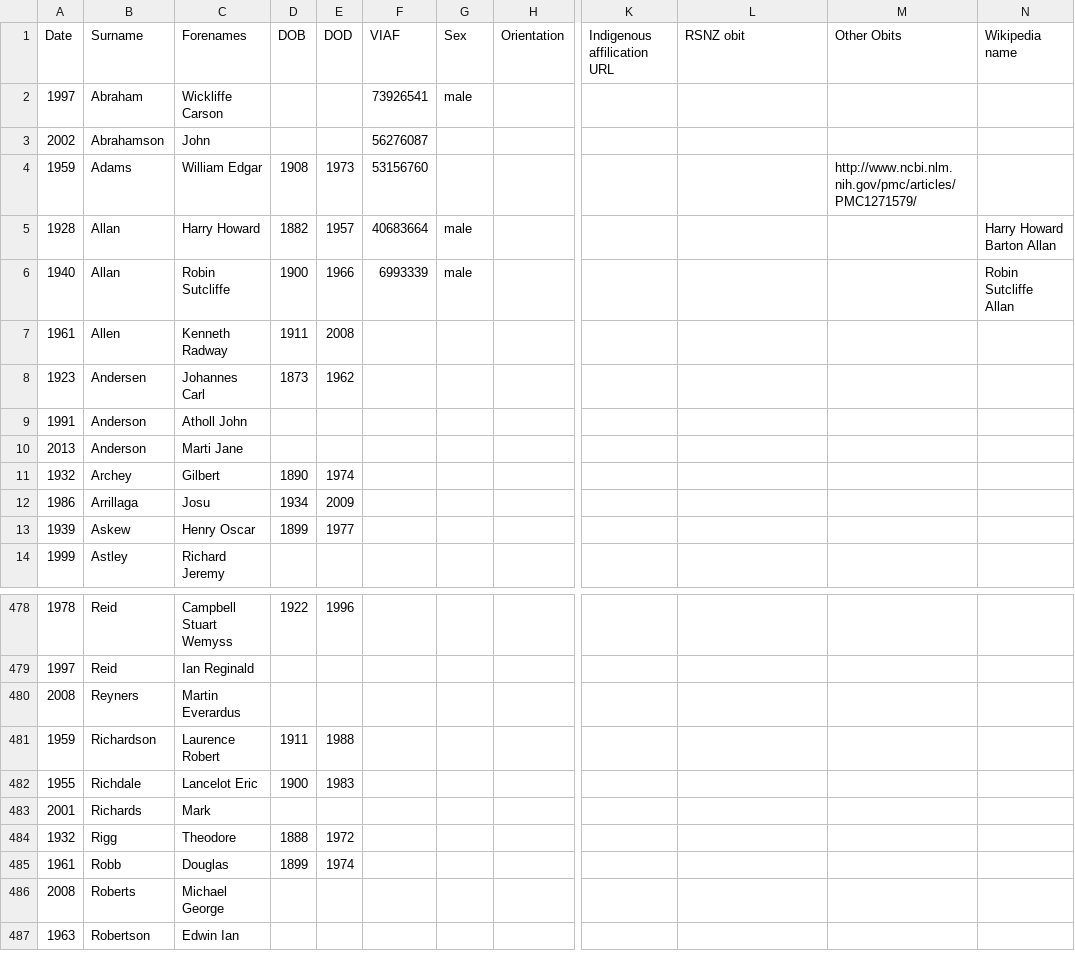
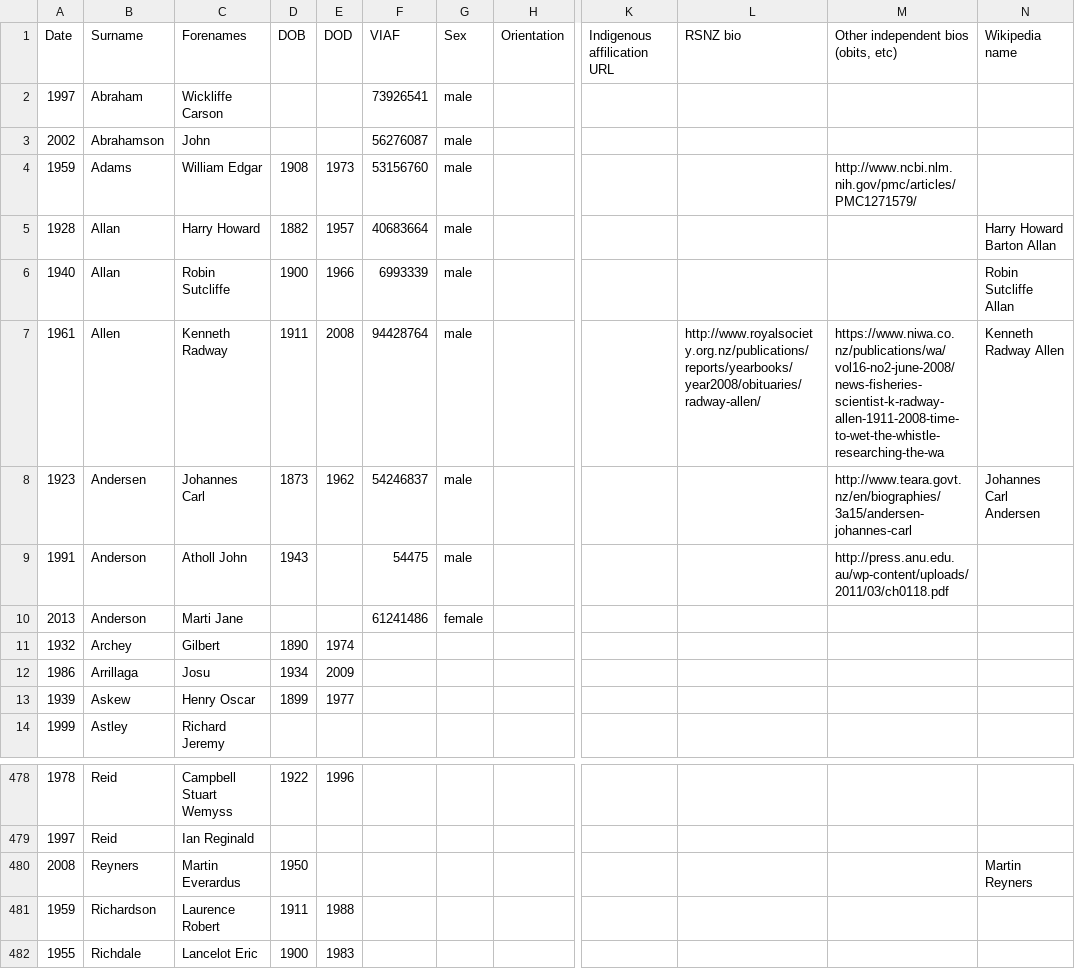
Before and after one commit to stuartyeates/rsnz-fellows, a CSV file: RSNZFellows-working.csv, drawn as a sheet; only a part is shown, gaps mark what is left out; the shorter side is filled out with more unchanged rows; the diff names each change by its address in the sheet, - before the commit and + after, or states it on an @@ line.

Commit message:
checkpoint

```diff
--- a/RSNZFellows-working.csv
+++ b/RSNZFellows-working.csv
-L1: RSNZ obit
+L1: RSNZ bio
-M1: Other Obits
+M1: Other independent bios (obits, etc)
-G3:G4 (Sex): (empty)
+G3:G4 (Sex): male
-F7 (VIAF): (empty)
+F7 (VIAF): 94428764
-G7:G9 (Sex): (empty)
+G7:G9 (Sex): male
-L7 (RSNZ bio): (empty)
+L7 (RSNZ bio): http://www.royalsociety.org.nz/publications/reports/yearbooks/year2008/obituaries/radway-allen/
-M7: (empty)
+M7: https://www.niwa.co.nz/publications/wa/vol16-no2-june-2008/news-fisheries-scientist-k-radway-allen-1911-2008-time-to-wet-the-whistle-researching-the-wa
-N7 (Wikipedia name): (empty)
+N7 (Wikipedia name): Kenneth Radway Allen
-F8 (VIAF): (empty)
+F8 (VIAF): 54246837
-M8: (empty)
+M8: http://www.teara.govt.nz/en/biographies/3a15/andersen-johannes-carl
-N8 (Wikipedia name): (empty)
+N8 (Wikipedia name): Johannes Carl Andersen
-D9 (DOB): (empty)
+D9 (DOB): 1943
-F9 (VIAF): (empty)
+F9 (VIAF): 54475
-M9: (empty)
+M9: http://press.anu.edu.au/wp-content/uploads/2011/03/ch0118.pdf
-F10 (VIAF): (empty)
+F10 (VIAF): 61241486
-G10 (Sex): (empty)
+G10 (Sex): female
-D480 (DOB): (empty)
+D480 (DOB): 1950
-N480 (Wikipedia name): (empty)
+N480 (Wikipedia name): Martin Reyners
```
